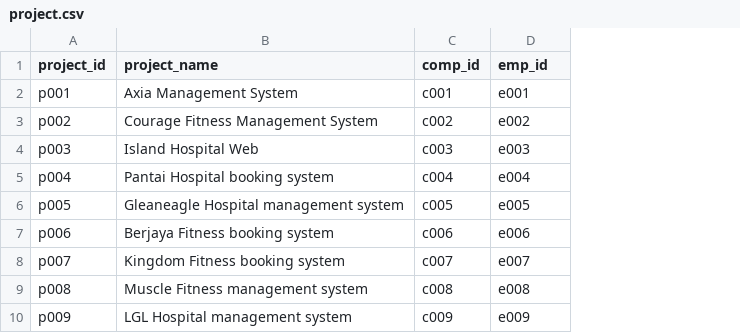
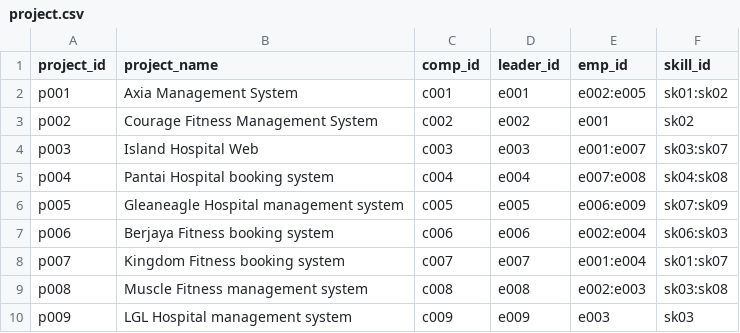
Before and after one commit to mkcarl/Oloysius, a CSV file: data/project.csv, drawn as a sheet; the diff names each change by its address in the sheet, - before the commit and + after, or states it on an @@ line.

Commit message:
reasonable skill required with employee

```diff
--- a/data/project.csv
+++ b/data/project.csv
+column E (emp_id), rows 2-10: e002:e005 | e001 | e001:e007 | e007:e008 | e006:e009 | e002:e004 | e001:e004 | e002:e003 | e003
+column F (skill_id), rows 2-10: sk01:sk02 | sk02 | sk03:sk07 | sk04:sk08 | sk07:sk09 | sk06:sk03 | sk01:sk07 | sk03:sk08 | sk03
-D1: emp_id
+D1: leader_id
```
Also changed, not shown: data/company.csv, 2 other files.
